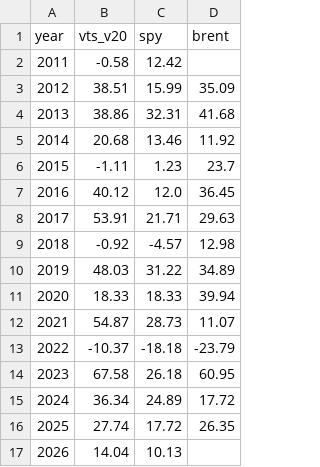
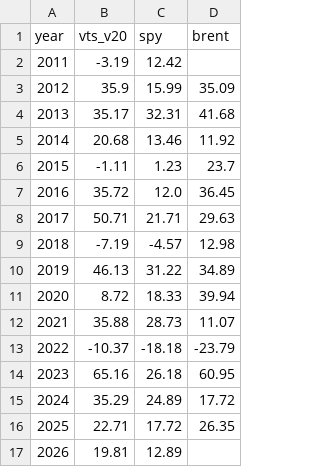
Before and after one commit to Jornvv/VTS-Dashboard, a CSV file: data/v20_report/01_annual_returns.csv, drawn as a sheet.

```diff
--- a/data/v20_report/01_annual_returns.csv
+++ b/data/v20_report/01_annual_returns.csv
@@ -1,17 +1,17 @@
 year,vts_v20,spy,brent
-2011,-0.58,12.42,
-2012,38.51,15.99,35.09
-2013,38.86,32.31,41.68
+2011,-3.19,12.42,
+2012,35.9,15.99,35.09
+2013,35.17,32.31,41.68
 2014,20.68,13.46,11.92
 2015,-1.11,1.23,23.7
-2016,40.12,12.0,36.45
-2017,53.91,21.71,29.63
-2018,-0.92,-4.57,12.98
-2019,48.03,31.22,34.89
-2020,18.33,18.33,39.94
-2021,54.87,28.73,11.07
+2016,35.72,12.0,36.45
+2017,50.71,21.71,29.63
+2018,-7.19,-4.57,12.98
+2019,46.13,31.22,34.89
+2020,8.72,18.33,39.94
+2021,35.88,28.73,11.07
 2022,-10.37,-18.18,-23.79
-2023,67.58,26.18,60.95
-2024,36.34,24.89,17.72
-2025,27.74,17.72,26.35
-2026,14.04,10.13,
+2023,65.16,26.18,60.95
+2024,35.29,24.89,17.72
+2025,22.71,17.72,26.35
+2026,19.81,12.89,
```
Also changed, not shown: data/monitoring/signal_history.csv, data/v20_report/02_monthly_returns_heatmap.csv, 6 other files.
